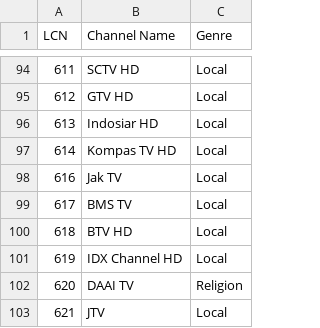
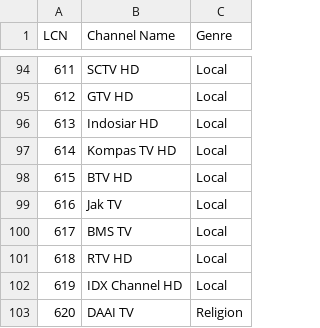
Before and after one commit to ExtendedMaster113/EM113-IPTV, a CSV file: LCN.csv, drawn as a sheet; only a part is shown, gaps mark what is left out; the shorter side is filled out with more unchanged rows.

Commit message:
Fixed again

```diff
--- a/LCN.csv
+++ b/LCN.csv
@@ -97,5 +97,6 @@ LCN,Channel Name,Genre
 614,Kompas TV HD,Local
+615,BTV HD,Local
 616,Jak TV,Local
 617,BMS TV,Local
-618,BTV HD,Local
+618,RTV HD,Local
 619,IDX Channel HD,Local
```
